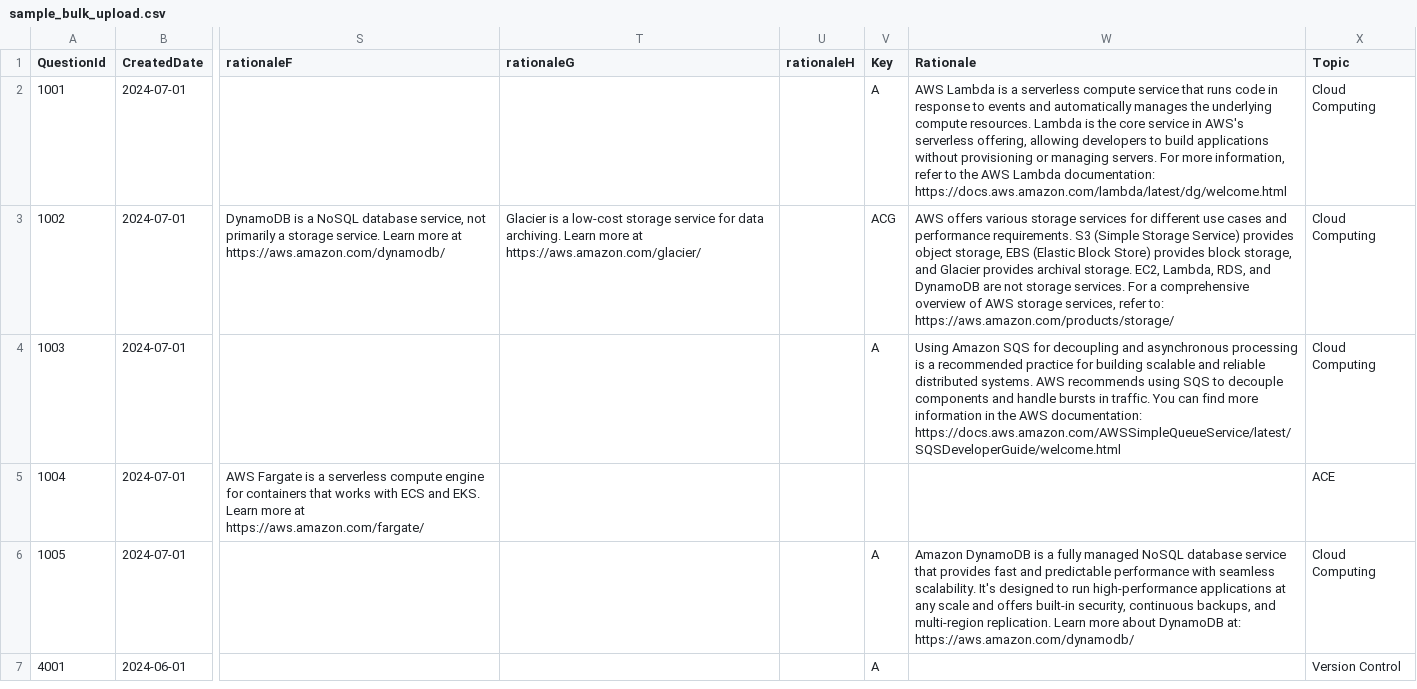
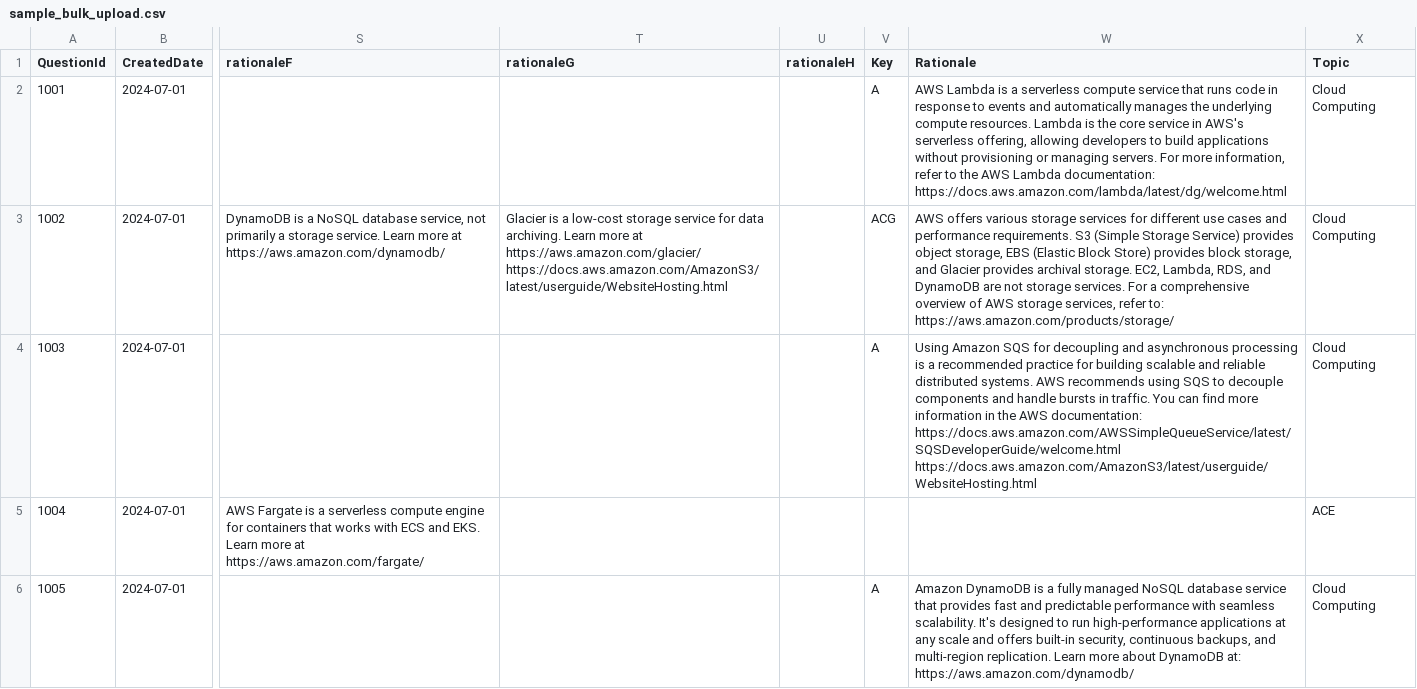
Before and after one commit to satabdichakraborty/amplify-gen2-react-helper-tool, a CSV file: sample_bulk_upload.csv, drawn as a sheet; only a part is shown, gaps mark what is left out; the shorter side is filled out with more unchanged rows; the diff covers the shown part only; the diff names each change by its address in the sheet, - before the commit and + after, or states it on an @@ line.

```diff
--- a/sample_bulk_upload.csv
+++ b/sample_bulk_upload.csv
-T3 (rationaleG): …at https://aws.amazon.com/glacier/
+T3 (rationaleG): …at https://aws.amazon.com/glacier/ https://docs.aws.amazon.com/AmazonS3/latest/userguide/WebsiteHosting.html
-W4 (Rationale): …documentation: https://docs.aws.amazon.com/AWSSimpleQueueService/latest/SQSDeveloperGuide/welcome.html
+W4 (Rationale): …documentation: https://docs.aws.amazon.com/AWSSimpleQueueService/latest/SQSDeveloperGuide/welcome.html https://docs.aws.amazon.com/AmazonS3/latest/userguide/WebsiteHosting.html
```
Also changed, not shown: 2 added rows elsewhere in this file.
